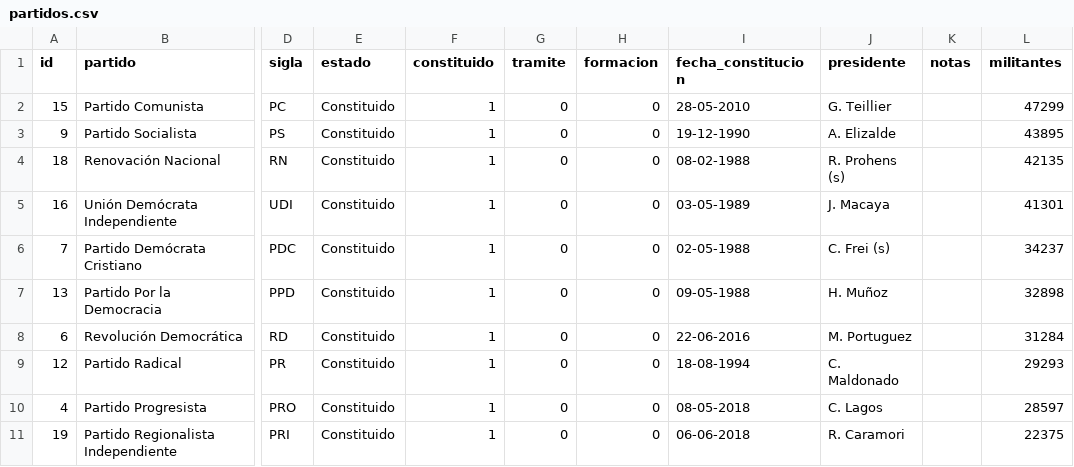
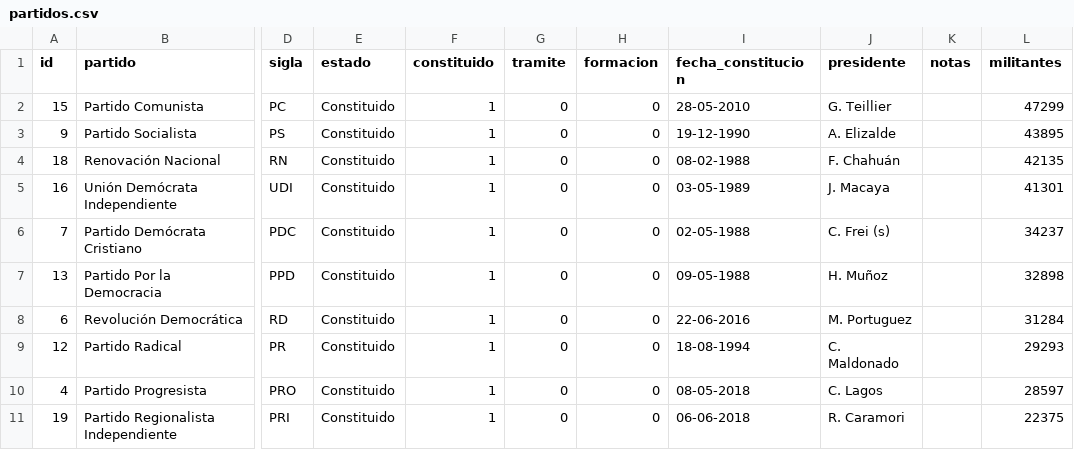
Before and after one commit to tresquintos/tresquintos.github.io, a CSV file: files/partidos.csv, drawn as a sheet; only a part is shown, gaps mark what is left out; the diff names each change by its address in the sheet, - before the commit and + after, or states it on an @@ line.

Commit message:
Add files via upload

```diff
--- a/files/partidos.csv
+++ b/files/partidos.csv
-J4 (presidente): R. Prohens (s)
+J4 (presidente): F. Chahuán
```
